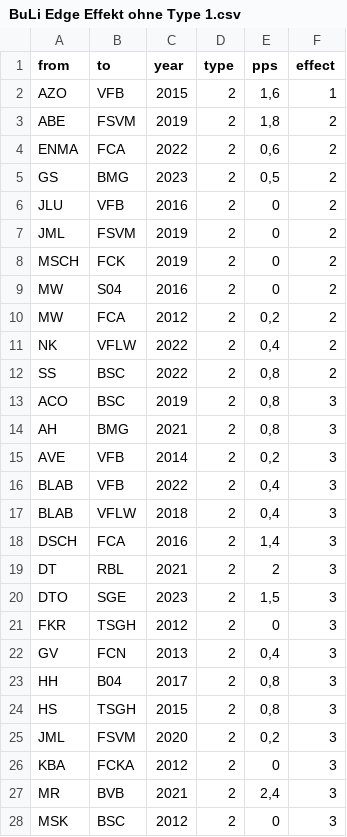
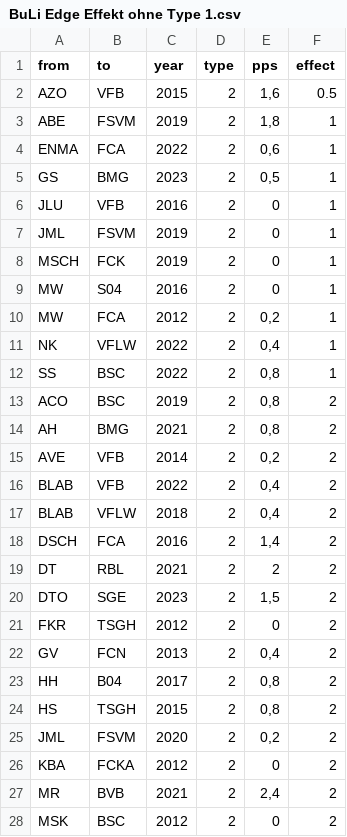
Before and after one commit to kxfxbxxn/Fabian, a CSV file: BuLi Edge Effekt ohne Type 1.csv, drawn as a sheet; only a part is shown; the diff covers the shown part only.

Commit message:
Update BuLi Edge Effekt ohne Type 1.csv

```diff
--- a/BuLi Edge Effekt ohne Type 1.csv
+++ b/BuLi Edge Effekt ohne Type 1.csv
@@ -1,28 +1,28 @@
 from,to,year,type,pps,effect
-AZO,VFB,2015,2,"1,6",1
-ABE,FSVM,2019,2,"1,8",2
-ENMA,FCA,2022,2,"0,6",2
-GS,BMG,2023,2,"0,5",2
-JLU,VFB,2016,2,0,2
-JML,FSVM,2019,2,0,2
-MSCH,FCK,2019,2,0,2
-MW,S04,2016,2,0,2
-MW,FCA,2012,2,"0,2",2
-NK,VFLW,2022,2,"0,4",2
-SS,BSC,2022,2,"0,8",2
-ACO,BSC,2019,2,"0,8",3
-AH,BMG,2021,2,"0,8",3
-AVE,VFB,2014,2,"0,2",3
-BLAB,VFB,2022,2,"0,4",3
-BLAB,VFLW,2018,2,"0,4",3
-DSCH,FCA,2016,2,"1,4",3
-DT,RBL,2021,2,2,3
-DTO,SGE,2023,2,"1,5",3
-FKR,TSGH,2012,2,0,3
-GV,FCN,2013,2,"0,4",3
-HH,B04,2017,2,"0,8",3
-HS,TSGH,2015,2,"0,8",3
-JML,FSVM,2020,2,"0,2",3
-KBA,FCKA,2012,2,0,3
-MR,BVB,2021,2,"2,4",3
-MSK,BSC,2012,2,0,3
+AZO,VFB,2015,2,"1,6",0.5
+ABE,FSVM,2019,2,"1,8",1
+ENMA,FCA,2022,2,"0,6",1
+GS,BMG,2023,2,"0,5",1
+JLU,VFB,2016,2,0,1
+JML,FSVM,2019,2,0,1
+MSCH,FCK,2019,2,0,1
+MW,S04,2016,2,0,1
+MW,FCA,2012,2,"0,2",1
+NK,VFLW,2022,2,"0,4",1
+SS,BSC,2022,2,"0,8",1
+ACO,BSC,2019,2,"0,8",2
+AH,BMG,2021,2,"0,8",2
+AVE,VFB,2014,2,"0,2",2
+BLAB,VFB,2022,2,"0,4",2
+BLAB,VFLW,2018,2,"0,4",2
+DSCH,FCA,2016,2,"1,4",2
+DT,RBL,2021,2,2,2
+DTO,SGE,2023,2,"1,5",2
+FKR,TSGH,2012,2,0,2
+GV,FCN,2013,2,"0,4",2
+HH,B04,2017,2,"0,8",2
+HS,TSGH,2015,2,"0,8",2
+JML,FSVM,2020,2,"0,2",2
+KBA,FCKA,2012,2,0,2
+MR,BVB,2021,2,"2,4",2
+MSK,BSC,2012,2,0,2
```
Also changed, not shown: 132 edited cells elsewhere in this file.
